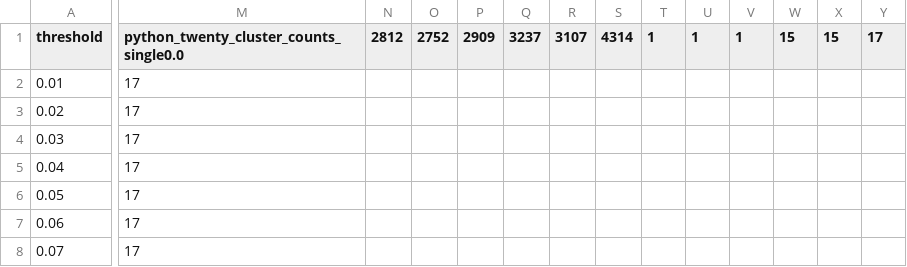
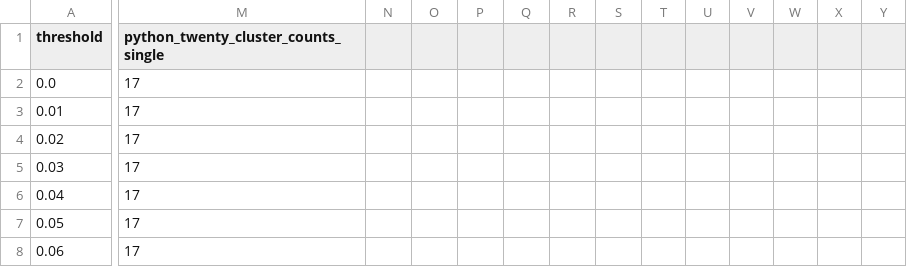
Before and after one commit to yangarbiter/python-features, a CSV file: cluster/cluster_counts.csv, drawn as a sheet; only a part is shown, gaps mark what is left out; the shorter side is filled out with more unchanged rows; rows hold the shown columns only; the diff names each change by its address in the sheet, - before the commit and + after, or states it on an @@ line.

Commit message:
fix csv

```diff
--- a/cluster/cluster_counts.csv
+++ b/cluster/cluster_counts.csv
-M1: python_twenty_cluster_counts_single0.0
+M1: python_twenty_cluster_counts_single
-N1: 2812
+N1: (empty)
-O1: 2752
+O1: (empty)
-P1: 2909
+P1: (empty)
-Q1: 3237
+Q1: (empty)
-R1: 3107
+R1: (empty)
-S1: 4314
+S1: (empty)
-T1: 1
+T1: (empty)
-U1: 1
+U1: (empty)
-V1: 1
+V1: (empty)
-W1: 15
+W1: (empty)
-X1: 15
+X1: (empty)
-Y1: 17
+Y1: (empty)
+row 2: 0.0 | 17
```
